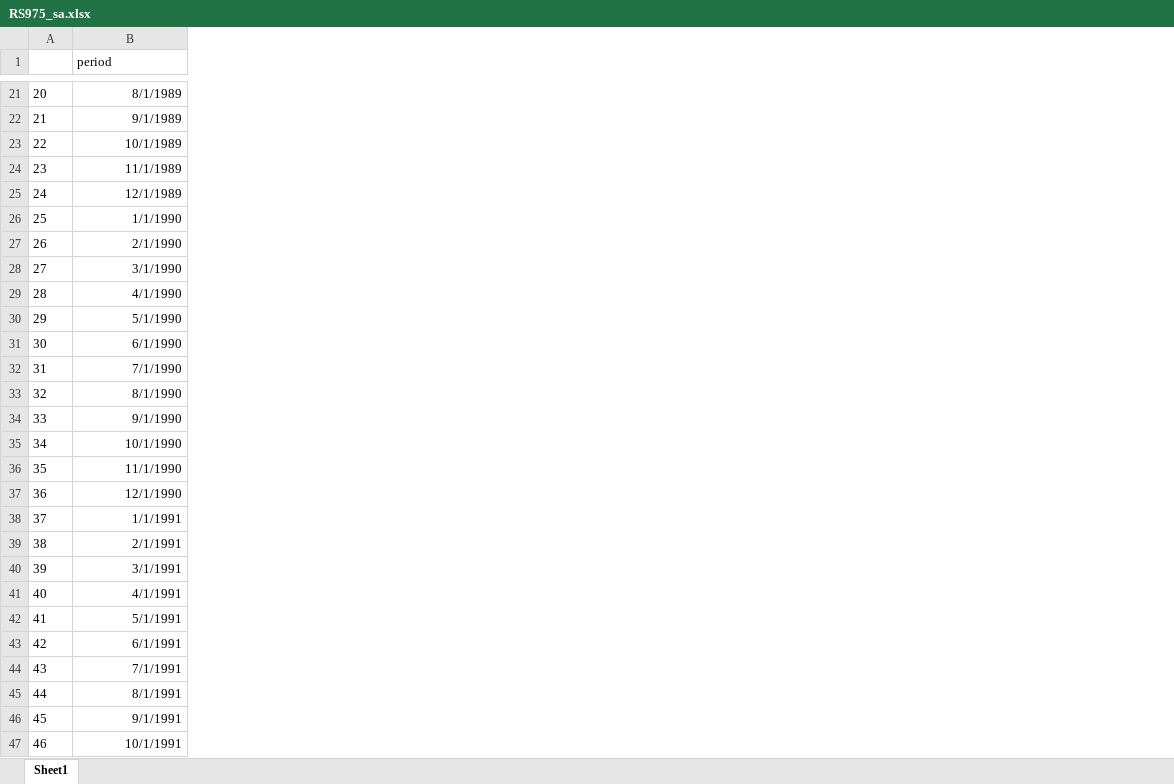
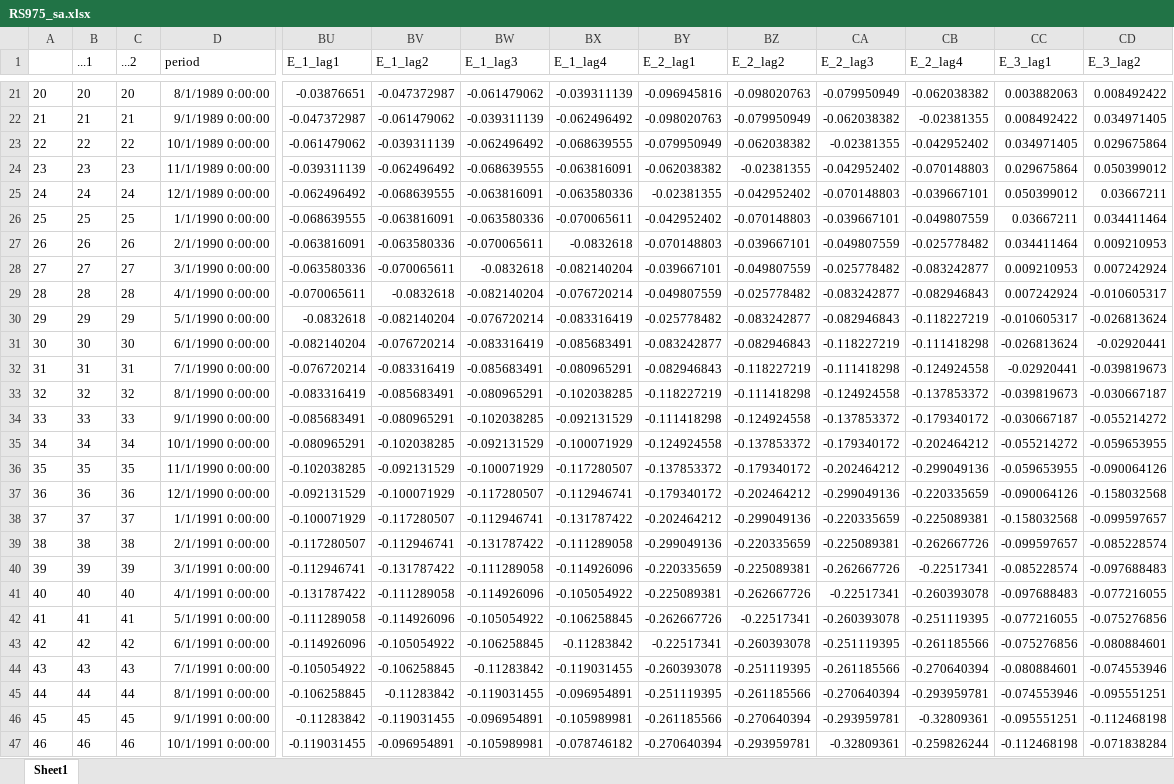
Before and after one commit to fabricevb/Master-Thesis, an Excel workbook: Datasets/RS975_sa.xlsx, sheet Sheet1, drawn as a sheet; only a part is shown, gaps mark what is left out; values as stored, in another font and other column widths than the file's, no borders; addresses are those after the commit; the diff covers the shown part only; the diff names each change by its address in the sheet, - before the commit and + after, or states it on an @@ line.

```diff
--- a/Datasets/RS975_sa.xlsx (sheet Sheet1)
+++ b/Datasets/RS975_sa.xlsx (sheet Sheet1)
+column B (...1), rows 21-47: 20 | 21 | 22 | 23 | 24 | 25 | 26 | 27 | 28 | 29 | 30 | 31 | 32 | 33 | 34 | 35 | 36 | 37 | 38 | 39 | 40 | 41 | 42 | 43 | 44 | 45 | 46
+column C (...2), rows 21-47: 20 | 21 | 22 | 23 | 24 | 25 | 26 | 27 | 28 | 29 | 30 | 31 | 32 | 33 | 34 | 35 | 36 | 37 | 38 | 39 | 40 | 41 | 42 | 43 | 44 | 45 | 46
+column BU (E_1_lag1), rows 21-47: -0.03876651 | -0.047372987 | -0.061479062 | -0.039311139 | -0.062496492 | -0.068639555 | -0.063816091 | -0.063580336 | -0.070065611 | -0.0832618 | -0.082140204 | -0.076720214 | -0.083316419 | -0.085683491 | -0.080965291 | -0.102038285 | -0.092131529 | -0.100071929 | -0.117280507 | -0.112946741 | -0.131787422 | -0.111289058 | -0.114926096 | -0.105054922 | -0.106258845 | -0.11283842 | -0.119031455
+column BV (E_1_lag2), rows 21-47: -0.047372987 | -0.061479062 | -0.039311139 | -0.062496492 | -0.068639555 | -0.063816091 | -0.063580336 | -0.070065611 | -0.0832618 | -0.082140204 | -0.076720214 | -0.083316419 | -0.085683491 | -0.080965291 | -0.102038285 | -0.092131529 | -0.100071929 | -0.117280507 | -0.112946741 | -0.131787422 | -0.111289058 | -0.114926096 | -0.105054922 | -0.106258845 | -0.11283842 | -0.119031455 | -0.096954891
+column BW (E_1_lag3), rows 21-47: -0.061479062 | -0.039311139 | -0.062496492 | -0.068639555 | -0.063816091 | -0.063580336 | -0.070065611 | -0.0832618 | -0.082140204 | -0.076720214 | -0.083316419 | -0.085683491 | -0.080965291 | -0.102038285 | -0.092131529 | -0.100071929 | -0.117280507 | -0.112946741 | -0.131787422 | -0.111289058 | -0.114926096 | -0.105054922 | -0.106258845 | -0.11283842 | -0.119031455 | -0.096954891 | -0.105989981
+column BX (E_1_lag4), rows 21-47: -0.039311139 | -0.062496492 | -0.068639555 | -0.063816091 | -0.063580336 | -0.070065611 | -0.0832618 | -0.082140204 | -0.076720214 | -0.083316419 | -0.085683491 | -0.080965291 | -0.102038285 | -0.092131529 | -0.100071929 | -0.117280507 | -0.112946741 | -0.131787422 | -0.111289058 | -0.114926096 | -0.105054922 | -0.106258845 | -0.11283842 | -0.119031455 | -0.096954891 | -0.105989981 | -0.078746182
+column BY (E_2_lag1), rows 21-47: -0.096945816 | -0.098020763 | -0.079950949 | -0.062038382 | -0.02381355 | -0.042952402 | -0.070148803 | -0.039667101 | -0.049807559 | -0.025778482 | -0.083242877 | -0.082946843 | -0.118227219 | -0.111418298 | -0.124924558 | -0.137853372 | -0.179340172 | -0.202464212 | -0.299049136 | -0.220335659 | -0.225089381 | -0.262667726 | -0.22517341 | -0.260393078 | -0.251119395 | -0.261185566 | -0.270640394
+column BZ (E_2_lag2), rows 21-47: -0.098020763 | -0.079950949 | -0.062038382 | -0.02381355 | -0.042952402 | -0.070148803 | -0.039667101 | -0.049807559 | -0.025778482 | -0.083242877 | -0.082946843 | -0.118227219 | -0.111418298 | -0.124924558 | -0.137853372 | -0.179340172 | -0.202464212 | -0.299049136 | -0.220335659 | -0.225089381 | -0.262667726 | -0.22517341 | -0.260393078 | -0.251119395 | -0.261185566 | -0.270640394 | -0.293959781
+column CA (E_2_lag3), rows 21-47: -0.079950949 | -0.062038382 | -0.02381355 | -0.042952402 | -0.070148803 | -0.039667101 | -0.049807559 | -0.025778482 | -0.083242877 | -0.082946843 | -0.118227219 | -0.111418298 | -0.124924558 | -0.137853372 | -0.179340172 | -0.202464212 | -0.299049136 | -0.220335659 | -0.225089381 | -0.262667726 | -0.22517341 | -0.260393078 | -0.251119395 | -0.261185566 | -0.270640394 | -0.293959781 | -0.32809361
+column CB (E_2_lag4), rows 21-47: -0.062038382 | -0.02381355 | -0.042952402 | -0.070148803 | -0.039667101 | -0.049807559 | -0.025778482 | -0.083242877 | -0.082946843 | -0.118227219 | -0.111418298 | -0.124924558 | -0.137853372 | -0.179340172 | -0.202464212 | -0.299049136 | -0.220335659 | -0.225089381 | -0.262667726 | -0.22517341 | -0.260393078 | -0.251119395 | -0.261185566 | -0.270640394 | -0.293959781 | -0.32809361 | -0.259826244
+column CC (E_3_lag1), rows 21-47: 0.003882063 | 0.008492422 | 0.034971405 | 0.029675864 | 0.050399012 | 0.03667211 | 0.034411464 | 0.009210953 | 0.007242924 | -0.010605317 | -0.026813624 | -0.02920441 | -0.039819673 | -0.030667187 | -0.055214272 | -0.059653955 | -0.090064126 | -0.158032568 | -0.099597657 | -0.085228574 | -0.097688483 | -0.077216055 | -0.075276856 | -0.080884601 | -0.074553946 | -0.095551251 | -0.112468198
+column CD (E_3_lag2), rows 21-47: 0.008492422 | 0.034971405 | 0.029675864 | 0.050399012 | 0.03667211 | 0.034411464 | 0.009210953 | 0.007242924 | -0.010605317 | -0.026813624 | -0.02920441 | -0.039819673 | -0.030667187 | -0.055214272 | -0.059653955 | -0.090064126 | -0.158032568 | -0.099597657 | -0.085228574 | -0.097688483 | -0.077216055 | -0.075276856 | -0.080884601 | -0.074553946 | -0.095551251 | -0.112468198 | -0.071838284
-D21 (period): 8/1/1989
+D21 (period): 8/1/1989 0:00:00
-D22 (period): 9/1/1989
+D22 (period): 9/1/1989 0:00:00
-D23 (period): 10/1/1989
+D23 (period): 10/1/1989 0:00:00
-D24 (period): 11/1/1989
+D24 (period): 11/1/1989 0:00:00
-D25 (period): 12/1/1989
+D25 (period): 12/1/1989 0:00:00
-D26 (period): 1/1/1990
+D26 (period): 1/1/1990 0:00:00
-D27 (period): 2/1/1990
+D27 (period): 2/1/1990 0:00:00
-D28 (period): 3/1/1990
+D28 (period): 3/1/1990 0:00:00
-D29 (period): 4/1/1990
+D29 (period): 4/1/1990 0:00:00
-D30 (period): 5/1/1990
+D30 (period): 5/1/1990 0:00:00
-D31 (period): 6/1/1990
+D31 (period): 6/1/1990 0:00:00
-D32 (period): 7/1/1990
+D32 (period): 7/1/1990 0:00:00
-D33 (period): 8/1/1990
+D33 (period): 8/1/1990 0:00:00
-D34 (period): 9/1/1990
+D34 (period): 9/1/1990 0:00:00
-D35 (period): 10/1/1990
+D35 (period): 10/1/1990 0:00:00
-D36 (period): 11/1/1990
+D36 (period): 11/1/1990 0:00:00
-D37 (period): 12/1/1990
+D37 (period): 12/1/1990 0:00:00
-D38 (period): 1/1/1991
+D38 (period): 1/1/1991 0:00:00
-D39 (period): 2/1/1991
+D39 (period): 2/1/1991 0:00:00
-D40 (period): 3/1/1991
+D40 (period): 3/1/1991 0:00:00
-D41 (period): 4/1/1991
+D41 (period): 4/1/1991 0:00:00
-D42 (period): 5/1/1991
+D42 (period): 5/1/1991 0:00:00
-D43 (period): 6/1/1991
+D43 (period): 6/1/1991 0:00:00
-D44 (period): 7/1/1991
+D44 (period): 7/1/1991 0:00:00
-D45 (period): 8/1/1991
+D45 (period): 8/1/1991 0:00:00
-D46 (period): 9/1/1991
+D46 (period): 9/1/1991 0:00:00
-D47 (period): 10/1/1991
+D47 (period): 10/1/1991 0:00:00
```
Also changed, not shown: 38 added columns and 346 edited cells elsewhere in this sheet, 14 other files.
